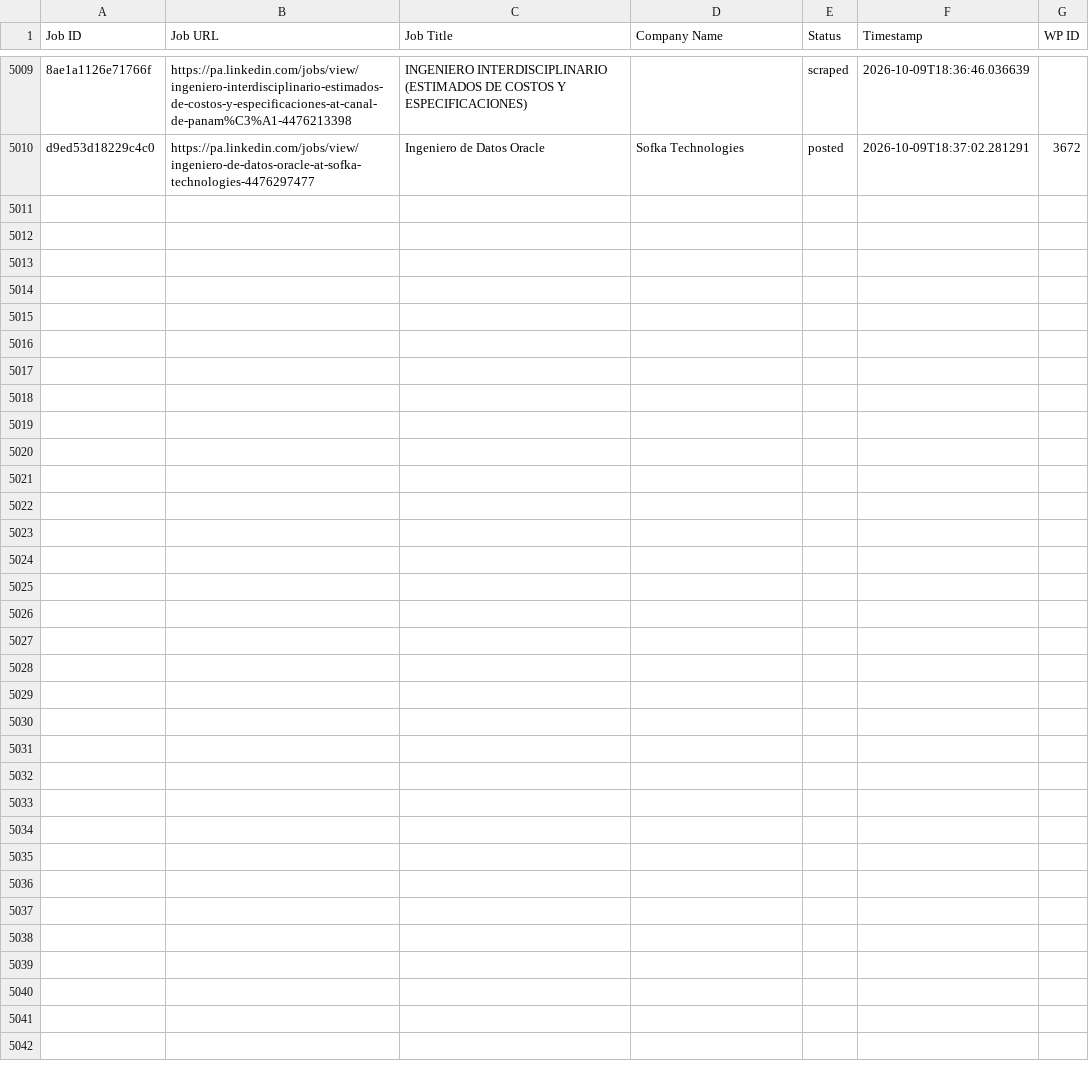
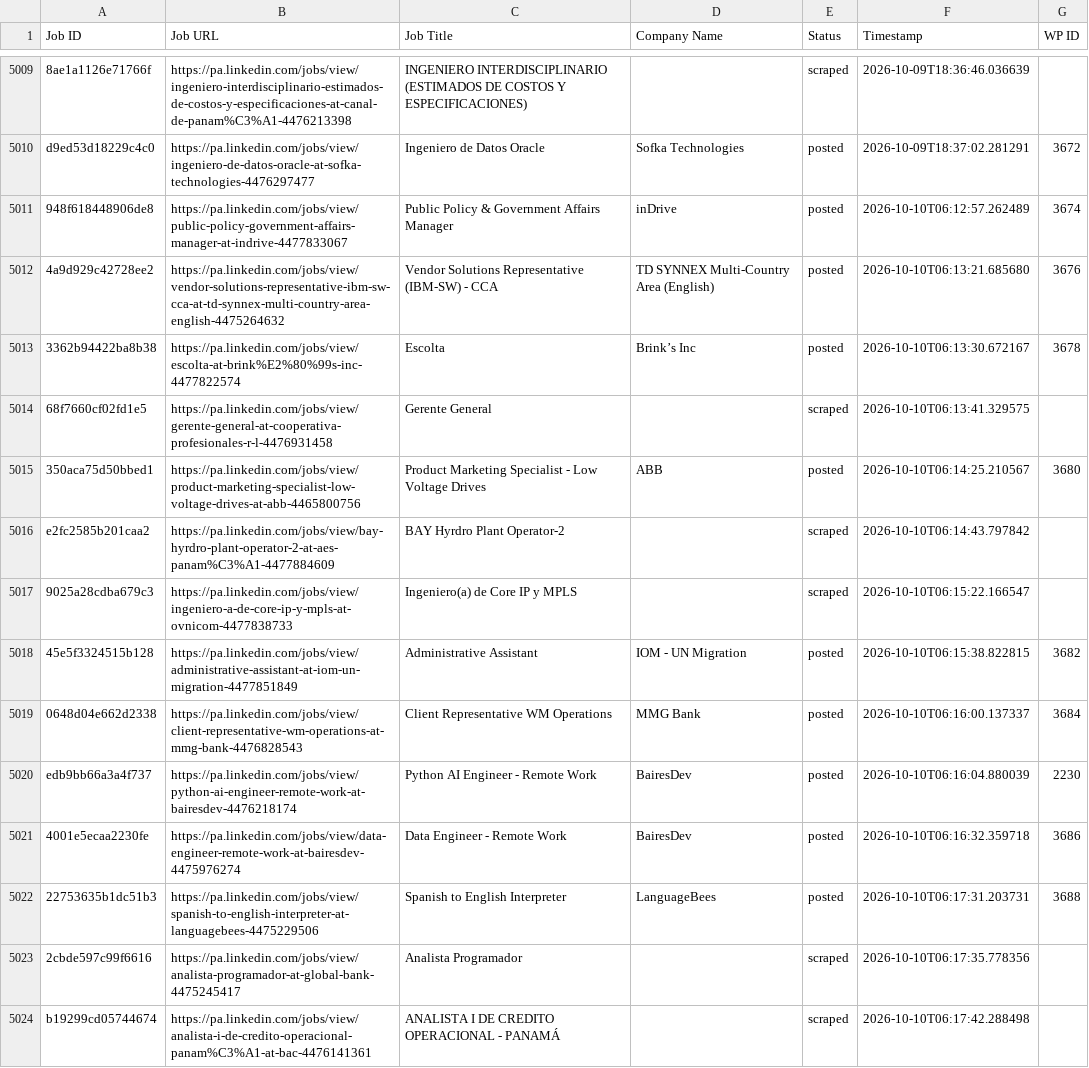
Before and after one commit to mimusdesign/pa, a CSV file: processed_jobs.csv, drawn as a sheet; only a part is shown, gaps mark what is left out; the diff covers the shown part only; the diff names each change by its address in the sheet, - before the commit and + after, or states it on an @@ line.

```diff
--- a/processed_jobs.csv
+++ b/processed_jobs.csv
+row 5011: 948f618448906de8 | https://pa.linkedin.com/jobs/view/public-policy-government-affairs-manager-at-indrive-4477833067 | Public Policy & Government Affairs Manager | inDrive | posted | 2026-10-10T06:12:57.262489 | 3674
+row 5012: 4a9d929c42728ee2 | https://pa.linkedin.com/jobs/view/vendor-solutions-representative-ibm-sw-cca-at-td-synnex-multi-country-area-english-4475264632 | Vendor Solutions Representative (IBM-SW) - CCA | TD SYNNEX Multi-Country Area (English) | posted | 2026-10-10T06:13:21.685680 | 3676
+row 5013: 3362b94422ba8b38 | https://pa.linkedin.com/jobs/view/escolta-at-brink%E2%80%99s-inc-4477822574 | Escolta | Brink’s Inc | posted | 2026-10-10T06:13:30.672167 | 3678
+row 5014: 68f7660cf02fd1e5 | https://pa.linkedin.com/jobs/view/gerente-general-at-cooperativa-profesionales-r-l-4476931458 | Gerente General |  | scraped | 2026-10-10T06:13:41.329575
+row 5015: 350aca75d50bbed1 | https://pa.linkedin.com/jobs/view/product-marketing-specialist-low-voltage-drives-at-abb-4465800756 | Product Marketing Specialist - Low Voltage Drives | ABB | posted | 2026-10-10T06:14:25.210567 | 3680
+row 5016: e2fc2585b201caa2 | https://pa.linkedin.com/jobs/view/bay-hyrdro-plant-operator-2-at-aes-panam%C3%A1-4477884609 | BAY Hyrdro Plant Operator-2 |  | scraped | 2026-10-10T06:14:43.797842
+row 5017: 9025a28cdba679c3 | https://pa.linkedin.com/jobs/view/ingeniero-a-de-core-ip-y-mpls-at-ovnicom-4477838733 | Ingeniero(a) de Core IP y MPLS |  | scraped | 2026-10-10T06:15:22.166547
+row 5018: 45e5f3324515b128 | https://pa.linkedin.com/jobs/view/administrative-assistant-at-iom-un-migration-4477851849 | Administrative Assistant | IOM - UN Migration | posted | 2026-10-10T06:15:38.822815 | 3682
+row 5019: 0648d04e662d2338 | https://pa.linkedin.com/jobs/view/client-representative-wm-operations-at-mmg-bank-4476828543 | Client Representative WM Operations | MMG Bank | posted | 2026-10-10T06:16:00.137337 | 3684
+row 5020: edb9bb66a3a4f737 | https://pa.linkedin.com/jobs/view/python-ai-engineer-remote-work-at-bairesdev-4476218174 | Python AI Engineer - Remote Work | BairesDev | posted | 2026-10-10T06:16:04.880039 | 2230
+row 5021: 4001e5ecaa2230fe | https://pa.linkedin.com/jobs/view/data-engineer-remote-work-at-bairesdev-4475976274 | Data Engineer - Remote Work | BairesDev | posted | 2026-10-10T06:16:32.359718 | 3686
+row 5022: 22753635b1dc51b3 | https://pa.linkedin.com/jobs/view/spanish-to-english-interpreter-at-languagebees-4475229506 | Spanish to English Interpreter | LanguageBees | posted | 2026-10-10T06:17:31.203731 | 3688
+row 5023: 2cbde597c99f6616 | https://pa.linkedin.com/jobs/view/analista-programador-at-global-bank-4475245417 | Analista Programador |  | scraped | 2026-10-10T06:17:35.778356
+row 5024: b19299cd05744674 | https://pa.linkedin.com/jobs/view/analista-i-de-credito-operacional-panam%C3%A1-at-bac-4476141361 | ANALISTA I DE CREDITO OPERACIONAL - PANAMÁ |  | scraped | 2026-10-10T06:17:42.288498
```
Also changed, not shown: 13 added rows elsewhere in this file.
